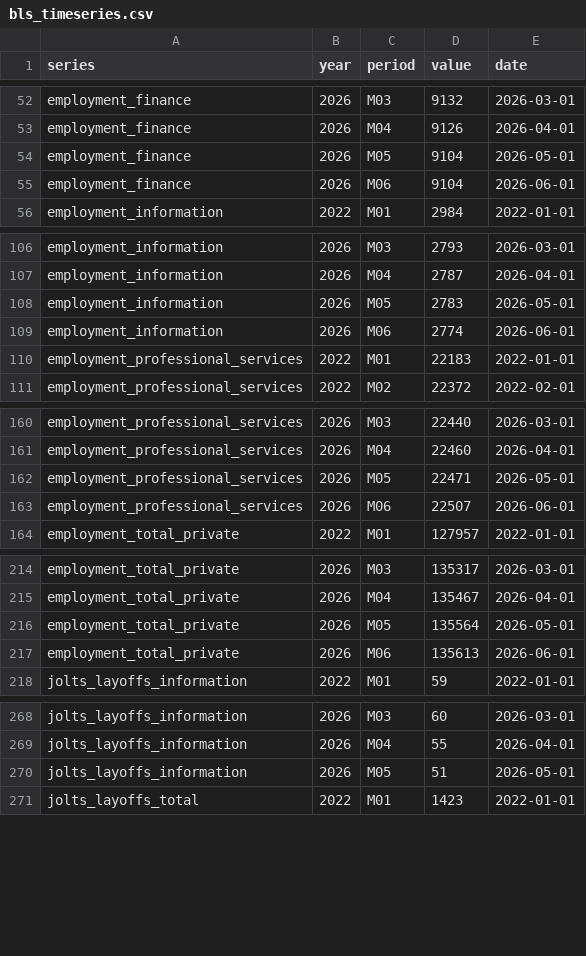
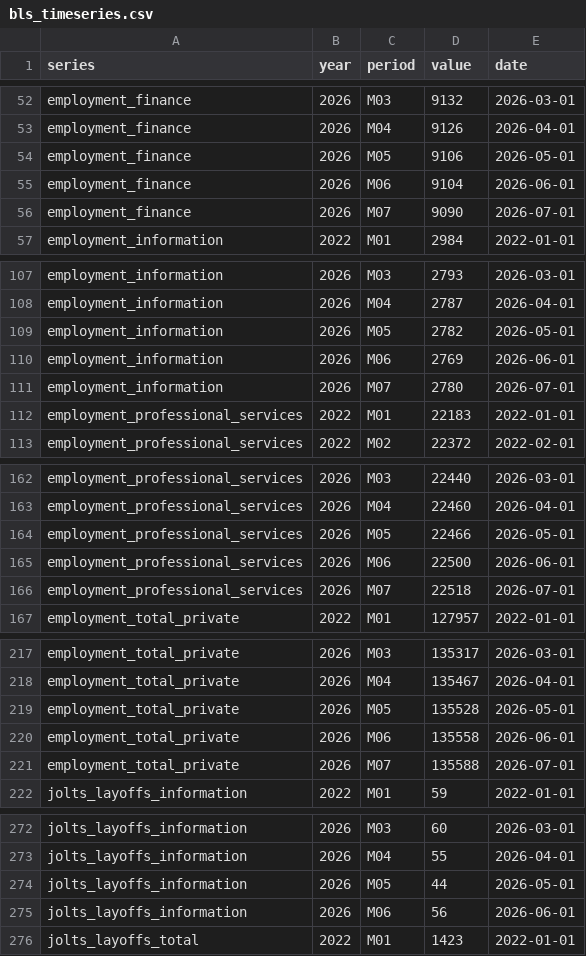
Before and after one commit to Aidakazemi/genai-labor-dashboard, a CSV file: data/processed/bls_timeseries.csv, drawn as a sheet; only a part is shown, gaps mark what is left out; the diff covers the shown part only.

```diff
--- a/data/processed/bls_timeseries.csv
+++ b/data/processed/bls_timeseries.csv
@@ -53,4 +53,5 @@ employment_finance,2026,M03,9132,2026-03-01
 employment_finance,2026,M04,9126,2026-04-01
-employment_finance,2026,M05,9104,2026-05-01
+employment_finance,2026,M05,9106,2026-05-01
 employment_finance,2026,M06,9104,2026-06-01
+employment_finance,2026,M07,9090,2026-07-01
 employment_information,2022,M01,2984,2022-01-01
@@ -107,4 +108,5 @@ employment_information,2026,M03,2793,2026-03-01
 employment_information,2026,M04,2787,2026-04-01
-employment_information,2026,M05,2783,2026-05-01
-employment_information,2026,M06,2774,2026-06-01
+employment_information,2026,M05,2782,2026-05-01
+employment_information,2026,M06,2769,2026-06-01
+employment_information,2026,M07,2780,2026-07-01
 employment_professional_services,2022,M01,22183,2022-01-01
@@ -161,4 +163,5 @@ employment_professional_services,2026,M03,22440,2026-03-01
 employment_professional_services,2026,M04,22460,2026-04-01
-employment_professional_services,2026,M05,22471,2026-05-01
-employment_professional_services,2026,M06,22507,2026-06-01
+employment_professional_services,2026,M05,22466,2026-05-01
+employment_professional_services,2026,M06,22500,2026-06-01
+employment_professional_services,2026,M07,22518,2026-07-01
 employment_total_private,2022,M01,127957,2022-01-01
@@ -215,4 +218,5 @@ employment_total_private,2026,M03,135317,2026-03-01
 employment_total_private,2026,M04,135467,2026-04-01
-employment_total_private,2026,M05,135564,2026-05-01
-employment_total_private,2026,M06,135613,2026-06-01
+employment_total_private,2026,M05,135528,2026-05-01
+employment_total_private,2026,M06,135558,2026-06-01
+employment_total_private,2026,M07,135588,2026-07-01
 jolts_layoffs_information,2022,M01,59,2022-01-01
@@ -269,3 +273,4 @@ jolts_layoffs_information,2026,M03,60,2026-03-01
 jolts_layoffs_information,2026,M04,55,2026-04-01
-jolts_layoffs_information,2026,M05,51,2026-05-01
+jolts_layoffs_information,2026,M05,44,2026-05-01
+jolts_layoffs_information,2026,M06,56,2026-06-01
 jolts_layoffs_total,2022,M01,1423,2022-01-01
```
Also changed, not shown: 6 added rows and 4 edited cells elsewhere in this file, 1 other file.
